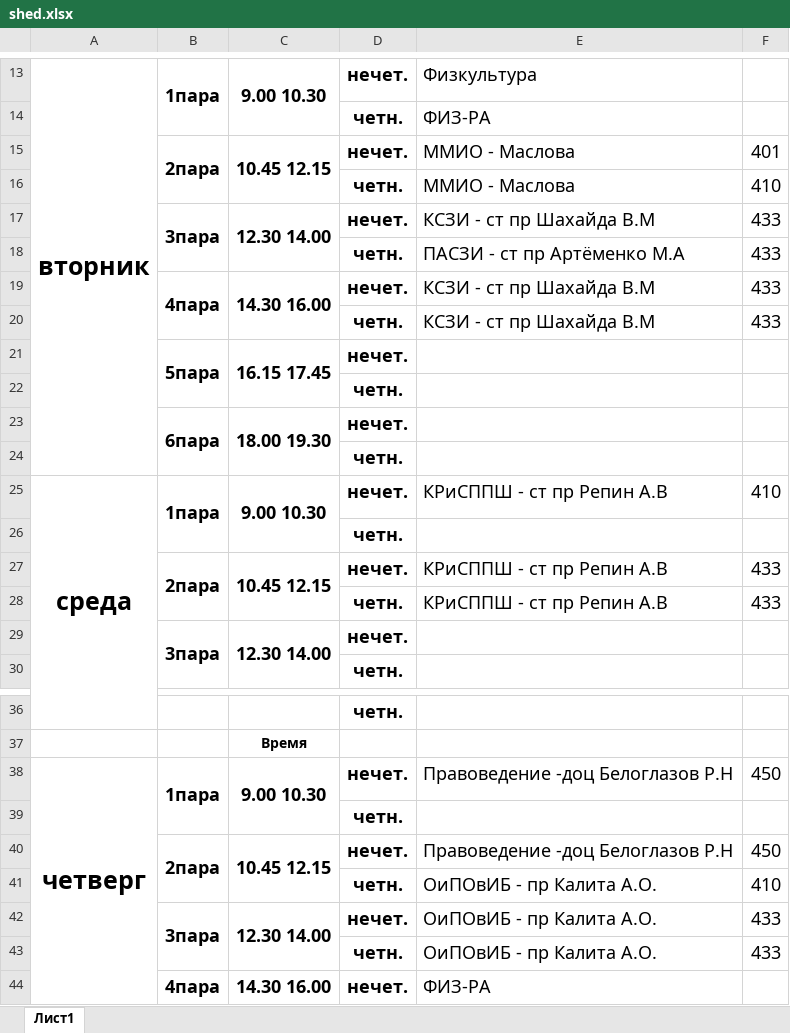
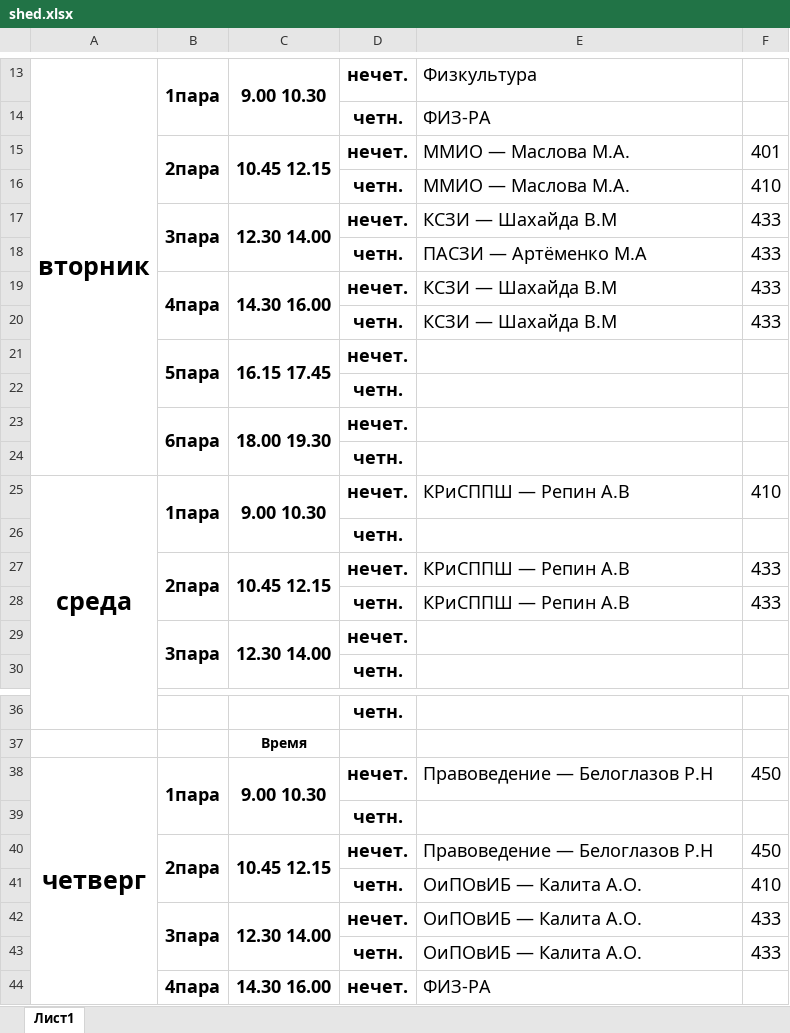
Before and after one commit to pavophilip/telegram-bot-is, an Excel workbook: src/shed.xlsx, sheet Лист1, drawn as a sheet; only a part is shown, gaps mark what is left out; values as stored, in another font and other column widths than the file's, no borders; the diff covers the shown part only; the diff names each change by its address in the sheet, - before the commit and + after, or states it on an @@ line.

```diff
--- a/src/shed.xlsx (sheet Лист1)
+++ b/src/shed.xlsx (sheet Лист1)
-E15:E16: ММИО - Маслова
+E15:E16: ММИО — Маслова М.А.
-E17: КСЗИ - ст пр Шахайда В.М
+E17: КСЗИ — Шахайда В.М
-E18: ПАСЗИ - ст пр Артёменко М.А
+E18: ПАСЗИ — Артёменко М.А
-E19:E20: КСЗИ - ст пр Шахайда В.М
+E19:E20: КСЗИ — Шахайда В.М
-E25: КРиСППШ - ст пр Репин А.В
+E25: КРиСППШ — Репин А.В
-E27:E28: КРиСППШ - ст пр Репин А.В
+E27:E28: КРиСППШ — Репин А.В
-E38: Правоведение -доц Белоглазов Р.Н
+E38: Правоведение — Белоглазов Р.Н
-E40: Правоведение -доц Белоглазов Р.Н
+E40: Правоведение — Белоглазов Р.Н
-E41:E43: ОиПОвИБ - пр Калита А.О.
+E41:E43: ОиПОвИБ — Калита А.О.
```
Also changed, not shown: 9 edited cells elsewhere in this sheet, 6 other files.
